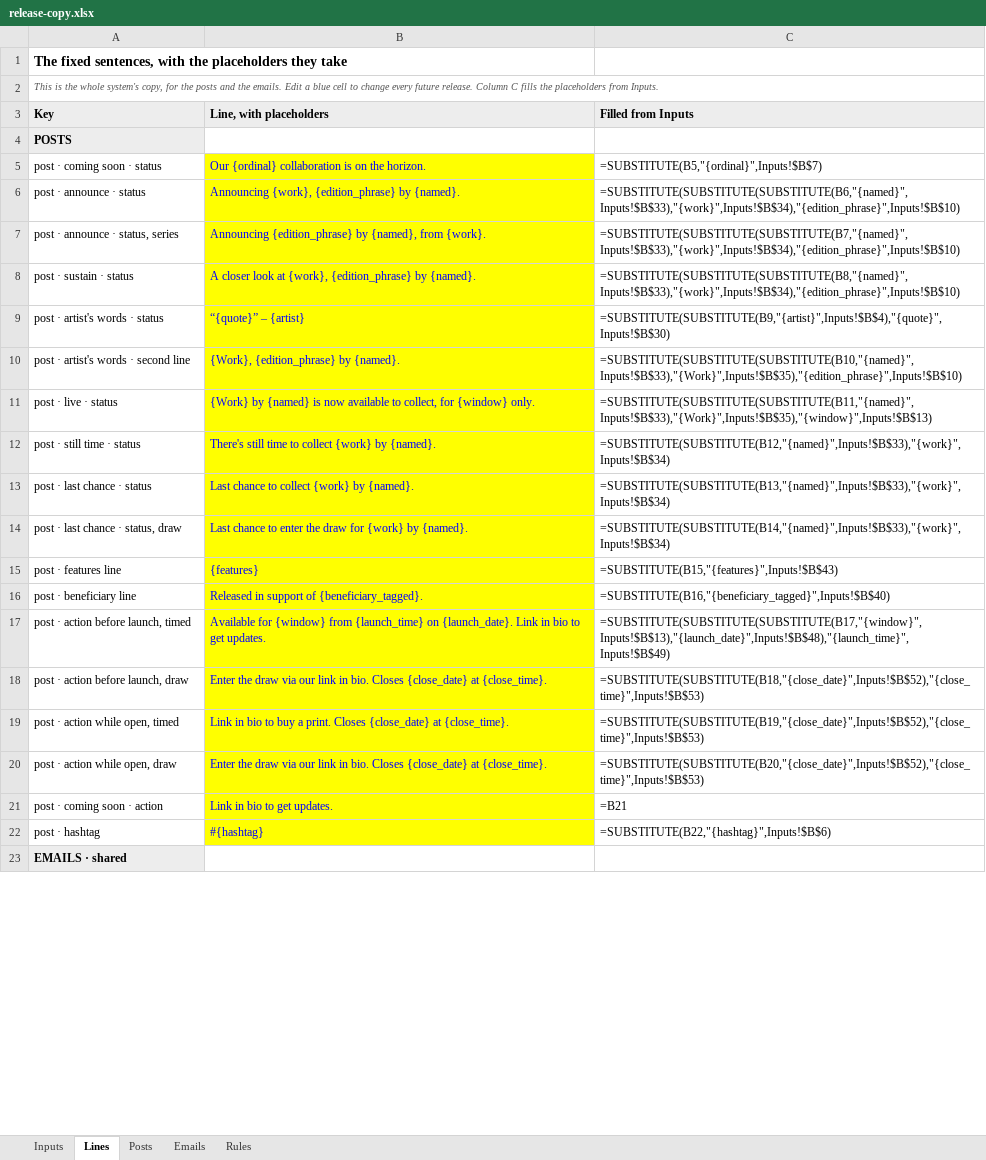
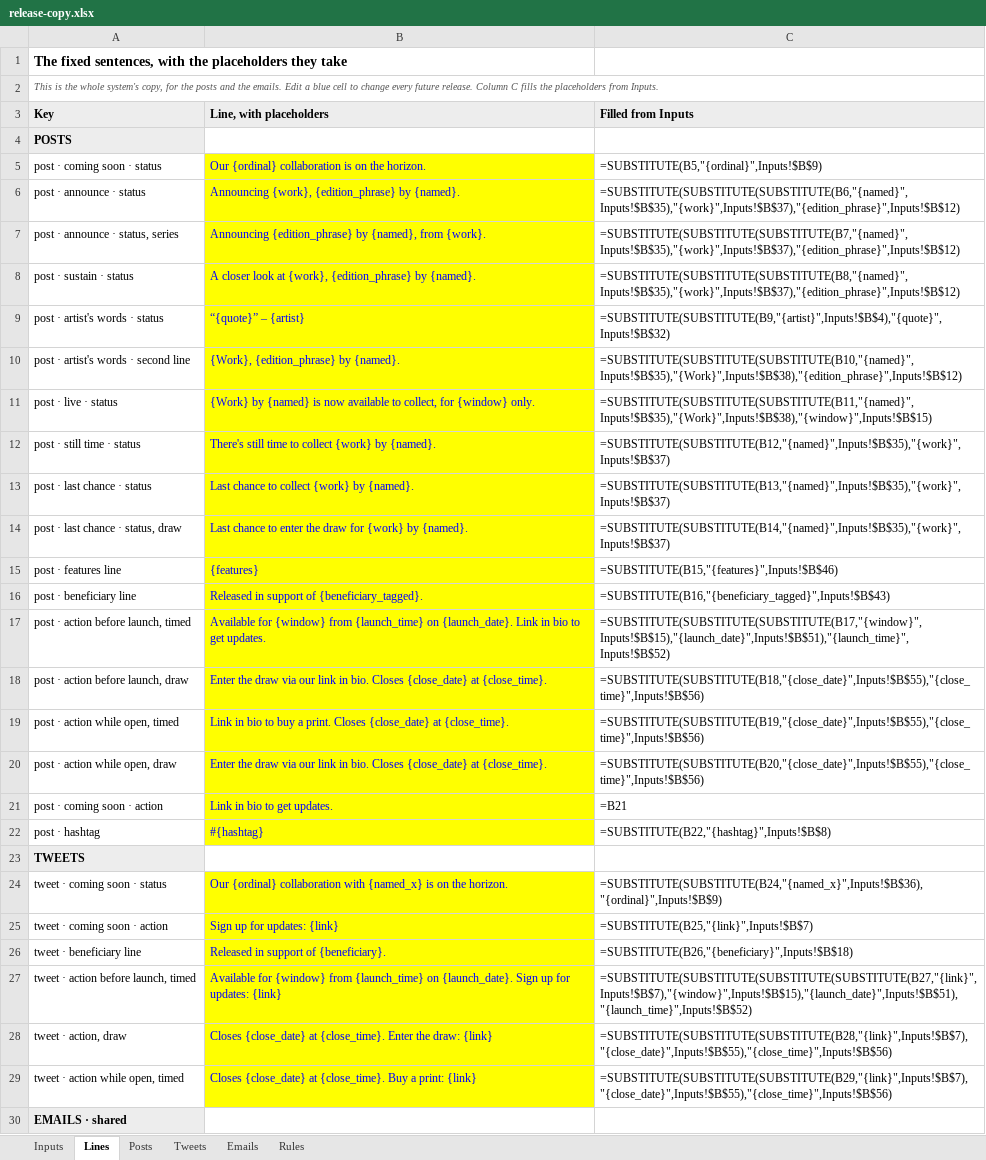
Before and after one commit to avantartemarketing/copy, an Excel workbook: tool/release-copy.xlsx, sheet Lines, drawn as a sheet; only a part is shown; values as stored, in another font and other column widths than the file's, no borders; formulas without a stored value are shown as written; the diff covers the shown part only; the diff names each change by its address in the sheet, - before the commit and + after, or states it on an @@ line.

```diff
--- a/tool/release-copy.xlsx (sheet Lines)
+++ b/tool/release-copy.xlsx (sheet Lines)
+sheet tab: Tweets
-C5 (Filled from Inputs): =SUBSTITUTE(B5,"{ordinal}",Inputs!$B$7)
+C5 (Filled from Inputs): =SUBSTITUTE(B5,"{ordinal}",Inputs!$B$9)
-C6 (Filled from Inputs): =SUBSTITUTE(SUBSTITUTE(SUBSTITUTE(B6,"{named}",Inputs!$B$33),"{work}",Inputs!$B$34),"{edition_phrase}",Inputs!$B$10)
+C6 (Filled from Inputs): =SUBSTITUTE(SUBSTITUTE(SUBSTITUTE(B6,"{named}",Inputs!$B$35),"{work}",Inputs!$B$37),"{edition_phrase}",Inputs!$B$12)
-C7 (Filled from Inputs): =SUBSTITUTE(SUBSTITUTE(SUBSTITUTE(B7,"{named}",Inputs!$B$33),"{work}",Inputs!$B$34),"{edition_phrase}",Inputs!$B$10)
+C7 (Filled from Inputs): =SUBSTITUTE(SUBSTITUTE(SUBSTITUTE(B7,"{named}",Inputs!$B$35),"{work}",Inputs!$B$37),"{edition_phrase}",Inputs!$B$12)
-C8 (Filled from Inputs): =SUBSTITUTE(SUBSTITUTE(SUBSTITUTE(B8,"{named}",Inputs!$B$33),"{work}",Inputs!$B$34),"{edition_phrase}",Inputs!$B$10)
+C8 (Filled from Inputs): =SUBSTITUTE(SUBSTITUTE(SUBSTITUTE(B8,"{named}",Inputs!$B$35),"{work}",Inputs!$B$37),"{edition_phrase}",Inputs!$B$12)
-C9 (Filled from Inputs): =SUBSTITUTE(SUBSTITUTE(B9,"{artist}",Inputs!$B$4),"{quote}",Inputs!$B$30)
+C9 (Filled from Inputs): =SUBSTITUTE(SUBSTITUTE(B9,"{artist}",Inputs!$B$4),"{quote}",Inputs!$B$32)
-C10 (Filled from Inputs): =SUBSTITUTE(SUBSTITUTE(SUBSTITUTE(B10,"{named}",Inputs!$B$33),"{Work}",Inputs!$B$35),"{edition_phrase}",Inputs!$B$10)
+C10 (Filled from Inputs): =SUBSTITUTE(SUBSTITUTE(SUBSTITUTE(B10,"{named}",Inputs!$B$35),"{Work}",Inputs!$B$38),"{edition_phrase}",Inputs!$B$12)
-C11 (Filled from Inputs): =SUBSTITUTE(SUBSTITUTE(SUBSTITUTE(B11,"{named}",Inputs!$B$33),"{Work}",Inputs!$B$35),"{window}",Inputs!$B$13)
+C11 (Filled from Inputs): =SUBSTITUTE(SUBSTITUTE(SUBSTITUTE(B11,"{named}",Inputs!$B$35),"{Work}",Inputs!$B$38),"{window}",Inputs!$B$15)
-C12 (Filled from Inputs): =SUBSTITUTE(SUBSTITUTE(B12,"{named}",Inputs!$B$33),"{work}",Inputs!$B$34)
+C12 (Filled from Inputs): =SUBSTITUTE(SUBSTITUTE(B12,"{named}",Inputs!$B$35),"{work}",Inputs!$B$37)
-C13 (Filled from Inputs): =SUBSTITUTE(SUBSTITUTE(B13,"{named}",Inputs!$B$33),"{work}",Inputs!$B$34)
+C13 (Filled from Inputs): =SUBSTITUTE(SUBSTITUTE(B13,"{named}",Inputs!$B$35),"{work}",Inputs!$B$37)
-C14 (Filled from Inputs): =SUBSTITUTE(SUBSTITUTE(B14,"{named}",Inputs!$B$33),"{work}",Inputs!$B$34)
+C14 (Filled from Inputs): =SUBSTITUTE(SUBSTITUTE(B14,"{named}",Inputs!$B$35),"{work}",Inputs!$B$37)
-C15 (Filled from Inputs): =SUBSTITUTE(B15,"{features}",Inputs!$B$43)
+C15 (Filled from Inputs): =SUBSTITUTE(B15,"{features}",Inputs!$B$46)
-C16 (Filled from Inputs): =SUBSTITUTE(B16,"{beneficiary_tagged}",Inputs!$B$40)
+C16 (Filled from Inputs): =SUBSTITUTE(B16,"{beneficiary_tagged}",Inputs!$B$43)
-C17 (Filled from Inputs): =SUBSTITUTE(SUBSTITUTE(SUBSTITUTE(B17,"{window}",Inputs!$B$13),"{launch_date}",Inputs!$B$48),"{launch_time}",Inputs!$B$49)
+C17 (Filled from Inputs): =SUBSTITUTE(SUBSTITUTE(SUBSTITUTE(B17,"{window}",Inputs!$B$15),"{launch_date}",Inputs!$B$51),"{launch_time}",Inputs!$B$52)
-C18 (Filled from Inputs): =SUBSTITUTE(SUBSTITUTE(B18,"{close_date}",Inputs!$B$52),"{close_time}",Inputs!$B$53)
+C18 (Filled from Inputs): =SUBSTITUTE(SUBSTITUTE(B18,"{close_date}",Inputs!$B$55),"{close_time}",Inputs!$B$56)
-C19 (Filled from Inputs): =SUBSTITUTE(SUBSTITUTE(B19,"{close_date}",Inputs!$B$52),"{close_time}",Inputs!$B$53)
+C19 (Filled from Inputs): =SUBSTITUTE(SUBSTITUTE(B19,"{close_date}",Inputs!$B$55),"{close_time}",Inputs!$B$56)
-C20 (Filled from Inputs): =SUBSTITUTE(SUBSTITUTE(B20,"{close_date}",Inputs!$B$52),"{close_time}",Inputs!$B$53)
+C20 (Filled from Inputs): =SUBSTITUTE(SUBSTITUTE(B20,"{close_date}",Inputs!$B$55),"{close_time}",Inputs!$B$56)
-C22 (Filled from Inputs): =SUBSTITUTE(B22,"{hashtag}",Inputs!$B$6)
+C22 (Filled from Inputs): =SUBSTITUTE(B22,"{hashtag}",Inputs!$B$8)
+row 23: TWEETS
+row 24: tweet · coming soon · status | Our {ordinal} collaboration with {named_x} is on the horizon. | =SUBSTITUTE(SUBSTITUTE(B24,"{named_x}",Inputs!$B$36),"{ordinal}",Inputs!$B$9)
+row 25: tweet · coming soon · action | Sign up for updates: {link} | =SUBSTITUTE(B25,"{link}",Inputs!$B$7)
+row 26: tweet · beneficiary line | Released in support of {beneficiary}. | =SUBSTITUTE(B26,"{beneficiary}",Inputs!$B$18)
+row 27: tweet · action before launch, timed | Available for {window} from {launch_time} on {launch_date}. Sign up for updates: {link} | =SUBSTITUTE(SUBSTITUTE(SUBSTITUTE(SUBSTITUTE(B27,"{link}",Inputs!$B$7),"{window}",Inputs!$B$15),"{launch_date}",Inputs!$B$51),"{launch_time}",Inputs!$B$52)
+row 28: tweet · action, draw | Closes {close_date} at {close_time}. Enter the draw: {link} | =SUBSTITUTE(SUBSTITUTE(SUBSTITUTE(B28,"{link}",Inputs!$B$7),"{close_date}",Inputs!$B$55),"{close_time}",Inputs!$B$56)
+row 29: tweet · action while open, timed | Closes {close_date} at {close_time}. Buy a print: {link} | =SUBSTITUTE(SUBSTITUTE(SUBSTITUTE(B29,"{link}",Inputs!$B$7),"{close_date}",Inputs!$B$55),"{close_time}",Inputs!$B$56)
```
Also changed, not shown: 53 edited cells elsewhere in this sheet, sheet Emails, sheet Posts, sheet Inputs, sheet Rules, 14 other files.
